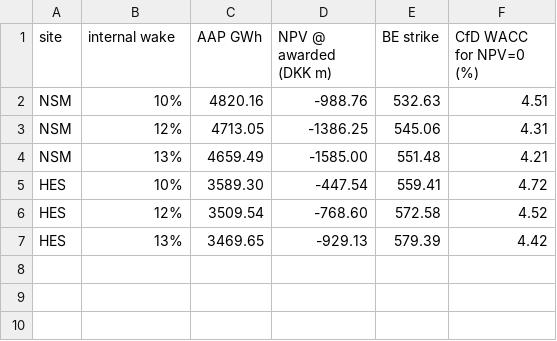
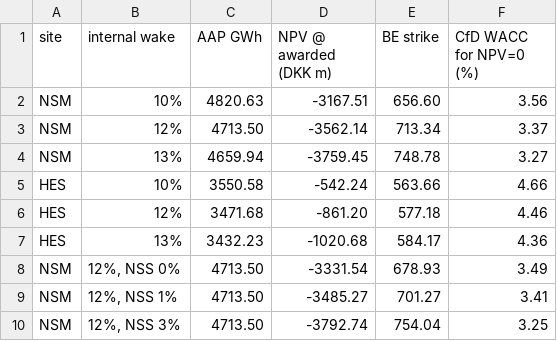
Before and after one commit to fergal567/danish-offshore-cfd-bid-model, a CSV file: step5/outputs/wake_case.csv, drawn as a sheet.

```diff
--- a/step5/outputs/wake_case.csv
+++ b/step5/outputs/wake_case.csv
@@ -1,7 +1,10 @@
 site,internal wake,AAP GWh,NPV @ awarded (DKK m),BE strike,CfD WACC for NPV=0 (%)
-NSM,10%,4820.16,-988.76,532.63,4.51
-NSM,12%,4713.05,-1386.25,545.06,4.31
-NSM,13%,4659.49,-1585.00,551.48,4.21
-HES,10%,3589.30,-447.54,559.41,4.72
-HES,12%,3509.54,-768.60,572.58,4.52
-HES,13%,3469.65,-929.13,579.39,4.42
+NSM,10%,4820.63,-3167.51,656.60,3.56
+NSM,12%,4713.50,-3562.14,713.34,3.37
+NSM,13%,4659.94,-3759.45,748.78,3.27
+HES,10%,3550.58,-542.24,563.66,4.66
+HES,12%,3471.68,-861.20,577.18,4.46
+HES,13%,3432.23,-1020.68,584.17,4.36
+NSM,"12%, NSS 0%",4713.50,-3331.54,678.93,3.49
+NSM,"12%, NSS 1%",4713.50,-3485.27,701.27,3.41
+NSM,"12%, NSS 3%",4713.50,-3792.74,754.04,3.25
```
Also changed, not shown: step2/outputs/yield_annual_summary.csv, step5/outputs/other_checks.csv, 36 other files.
